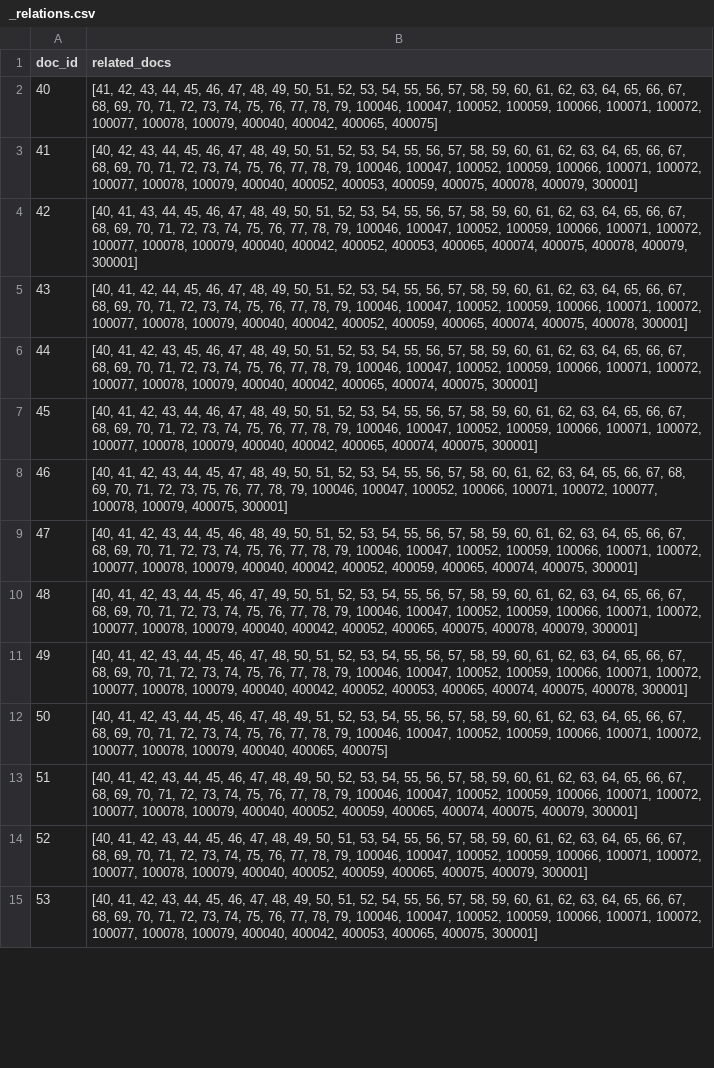
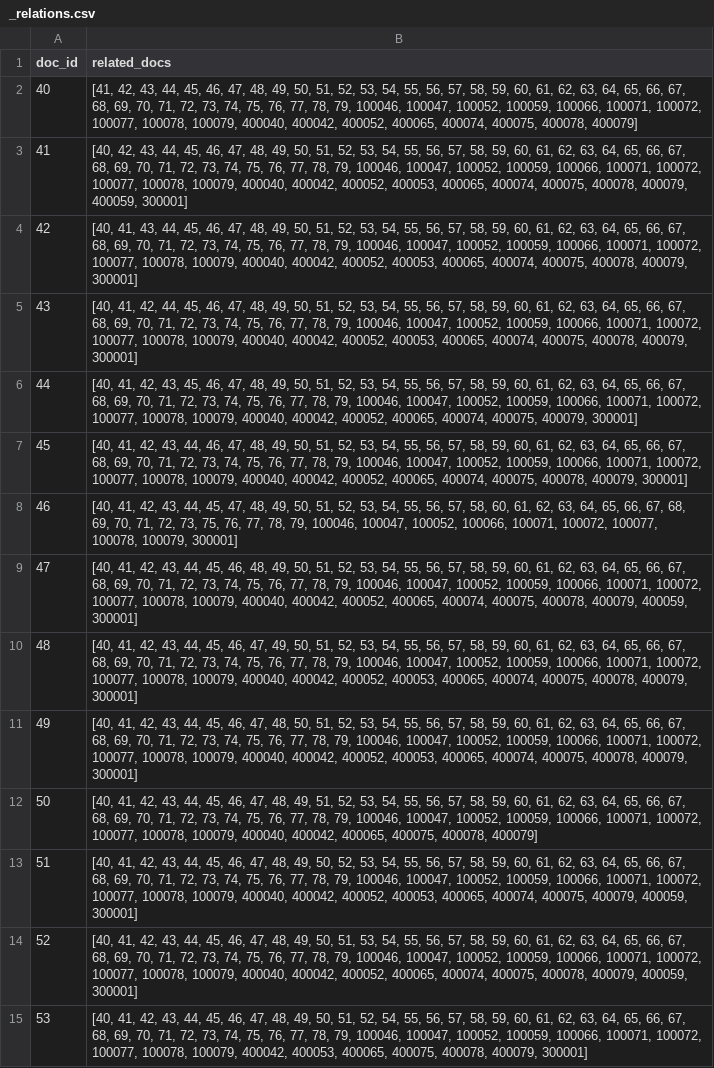
Before and after one commit to leon-me/ma, a CSV file: data/additional_data/docs/_relations.csv, drawn as a sheet; only a part is shown; the diff covers the shown part only; the diff names each change by its address in the sheet, - before the commit and + after, or states it on an @@ line.

Commit message:
create new _relation.csv

```diff
--- a/data/additional_data/docs/_relations.csv
+++ b/data/additional_data/docs/_relations.csv
-B2 (related_docs): …400040, 400042, 400065, 400075]
+B2 (related_docs): …400040, 400042, 400052, 400065, 400074, 400075, 400078, 400079]
-B3 (related_docs): …100079, 400040, 400052, 400053, 400059, 400075, 400078, 400079, 300001]
+B3 (related_docs): …100079, 400040, 400042, 400052, 400053, 400065, 400074, 400075, 400078, 400079, 400059, 300001]
-B5 (related_docs): …400042, 400052, 400059, 400065, 400074, 400075, 400078, 300001]
+B5 (related_docs): …400042, 400052, 400053, 400065, 400074, 400075, 400078, 400079, 300001]
-B6 (related_docs): …400040, 400042, 400065, 400074, 400075, 300001]
+B6 (related_docs): …400040, 400042, 400052, 400065, 400074, 400075, 400079, 300001]
-B7 (related_docs): …400040, 400042, 400065, 400074, 400075, 300001]
+B7 (related_docs): …400040, 400042, 400052, 400065, 400074, 400075, 400078, 400079, 300001]
-B8 (related_docs): …100078, 100079, 400075, 300001]
+B8 (related_docs): …100078, 100079, 300001]
-B9 (related_docs): …400042, 400052, 400059, 400065, 400074, 400075, 300001]
+B9 (related_docs): …400042, 400052, 400065, 400074, 400075, 400078, 400079, 400059, 300001]
-B10 (related_docs): …400042, 400052, 400065, 400075, 400078,…
+B10 (related_docs): …400042, 400052, 400053, 400065, 400074, 400075, 400078,…
-B11 (related_docs): …400075, 400078, 300001]
+B11 (related_docs): …400075, 400078, 400079, 300001]
-B12 (related_docs): …100079, 400040, 400065, 400075]
+B12 (related_docs): …100079, 400040, 400042, 400065, 400075, 400078, 400079]
-B13 (related_docs): …100079, 400040, 400052, 400059, 400065, 400074, 400075, 400079, 300001]
+B13 (related_docs): …100079, 400040, 400042, 400052, 400053, 400065, 400074, 400075, 400079, 400059, 300001]
-B14 (related_docs): …100079, 400040, 400052, 400059, 400065, 400075, 400079, 300001]
+B14 (related_docs): …100079, 400040, 400042, 400052, 400065, 400074, 400075, 400078, 400079, 400059, 300001]
-B15 (related_docs): …100078, 100079, 400040, 400042, 400053, 400065, 400075, 300001]
+B15 (related_docs): …100078, 100079, 400042, 400053, 400065, 400075, 400078, 400079, 300001]
```
Also changed, not shown: 1 added row, 1 removed row and 123 edited cells elsewhere in this file, 1 other file.
